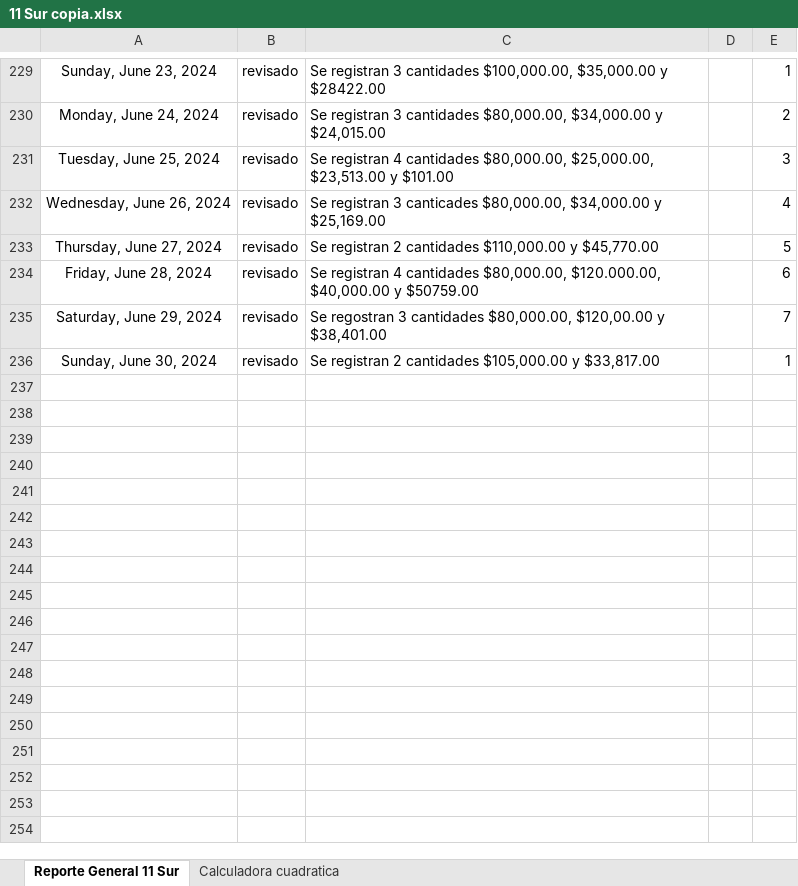
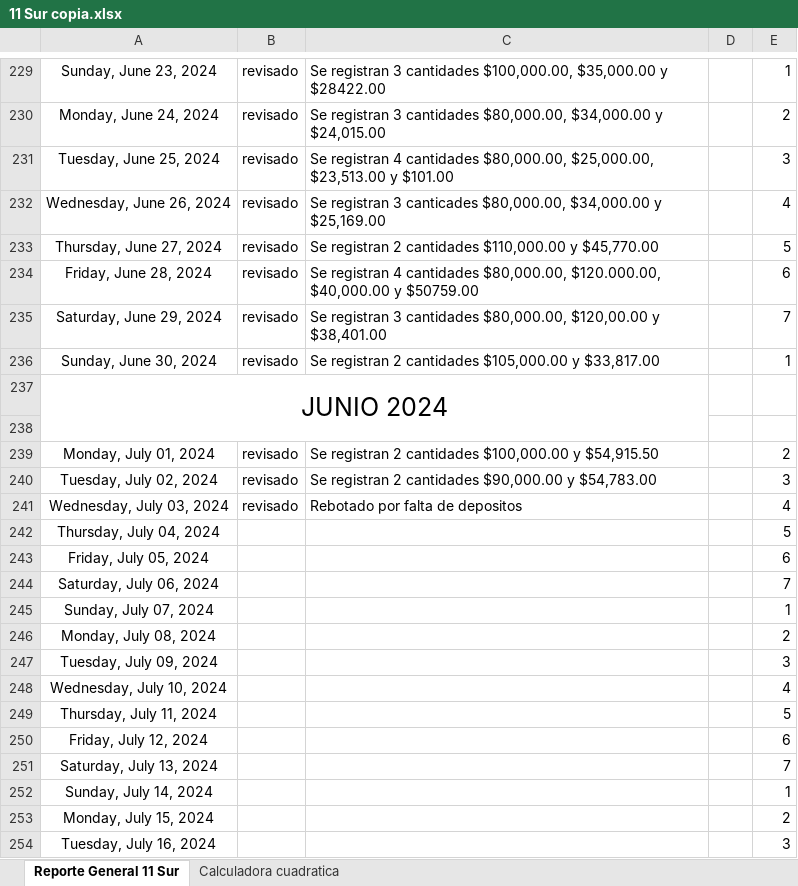
Before and after one commit to Hydra9999414/Cortes, an Excel workbook: 11 Sur/11 Sur copia.xlsx, sheet Reporte General 11 Sur, drawn as a sheet; only a part is shown, gaps mark what is left out; values as stored, in another font and other column widths than the file's, no borders; the diff covers the shown part only; the diff names each change by its address in the sheet, - before the commit and + after, or states it on an @@ line.

Commit message:
ok

```diff
--- a/11 Sur/11 Sur copia.xlsx (sheet Reporte General 11 Sur)
+++ b/11 Sur/11 Sur copia.xlsx (sheet Reporte General 11 Sur)
-C235: Se regostran 3 cantidades…
+C235: Se registran 3 cantidades…
+row 237: JUNIO 2024
+row 238: (empty)
+row 239: Monday, July 01, 2024 | revisado | Se registran 2 cantidades $100,000.00 y $54,915.50 |  | 2
+row 240: Tuesday, July 02, 2024 | revisado | Se registran 2 cantidades $90,000.00 y $54,783.00 |  | 3
+row 241: Wednesday, July 03, 2024 | revisado | Rebotado por falta de depositos |  | 4
+row 242: Thursday, July 04, 2024 |  |  |  | 5
+row 243: Friday, July 05, 2024 |  |  |  | 6
+row 244: Saturday, July 06, 2024 |  |  |  | 7
+row 245: Sunday, July 07, 2024 |  |  |  | 1
+row 246: Monday, July 08, 2024 |  |  |  | 2
+row 247: Tuesday, July 09, 2024 |  |  |  | 3
+row 248: Wednesday, July 10, 2024 |  |  |  | 4
+row 249: Thursday, July 11, 2024 |  |  |  | 5
+row 250: Friday, July 12, 2024 |  |  |  | 6
+row 251: Saturday, July 13, 2024 |  |  |  | 7
+row 252: Sunday, July 14, 2024 |  |  |  | 1
+row 253: Monday, July 15, 2024 |  |  |  | 2
+row 254: Tuesday, July 16, 2024 |  |  |  | 3
```
Also changed, not shown: 15 added rows elsewhere in this sheet.
